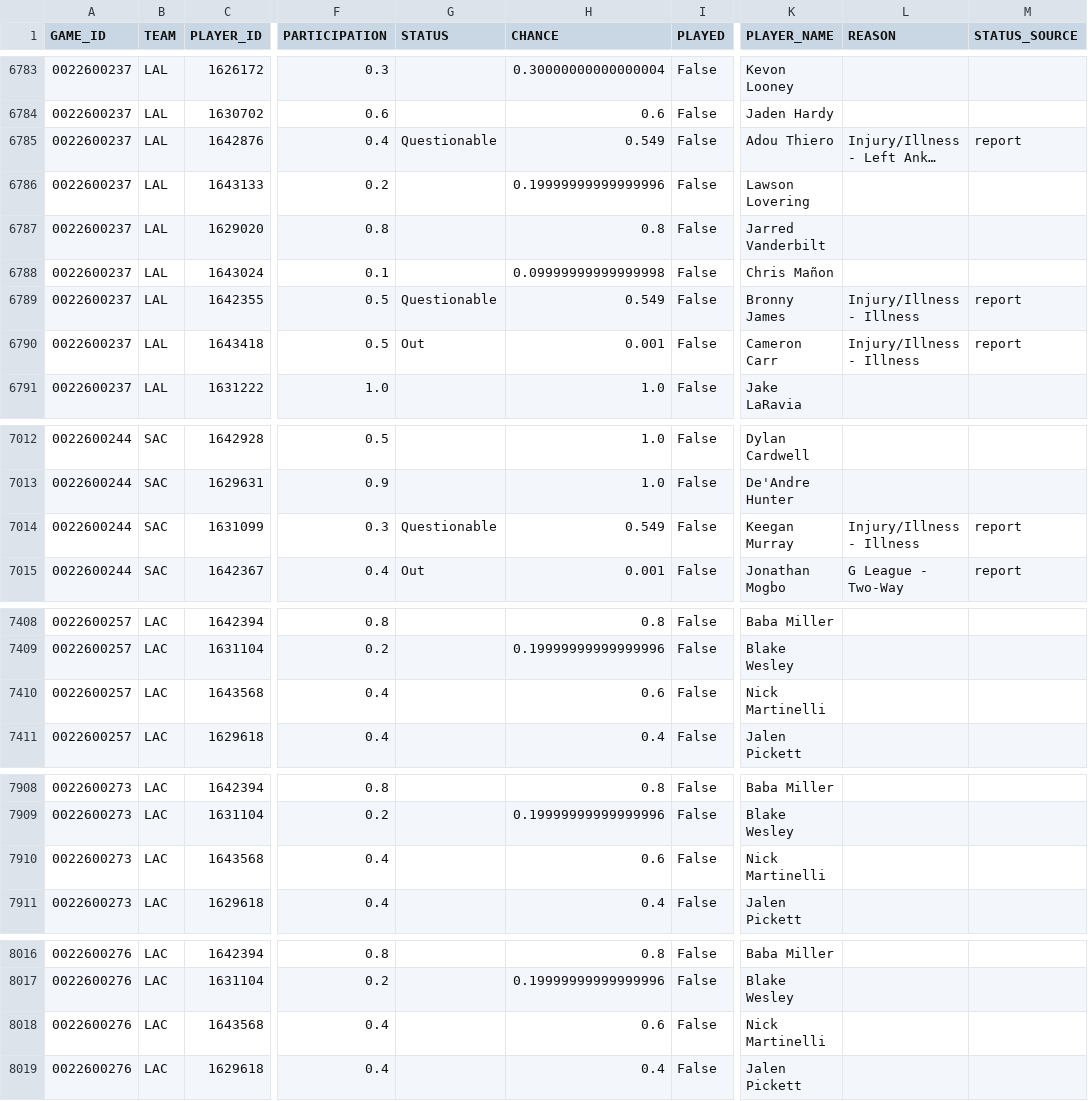
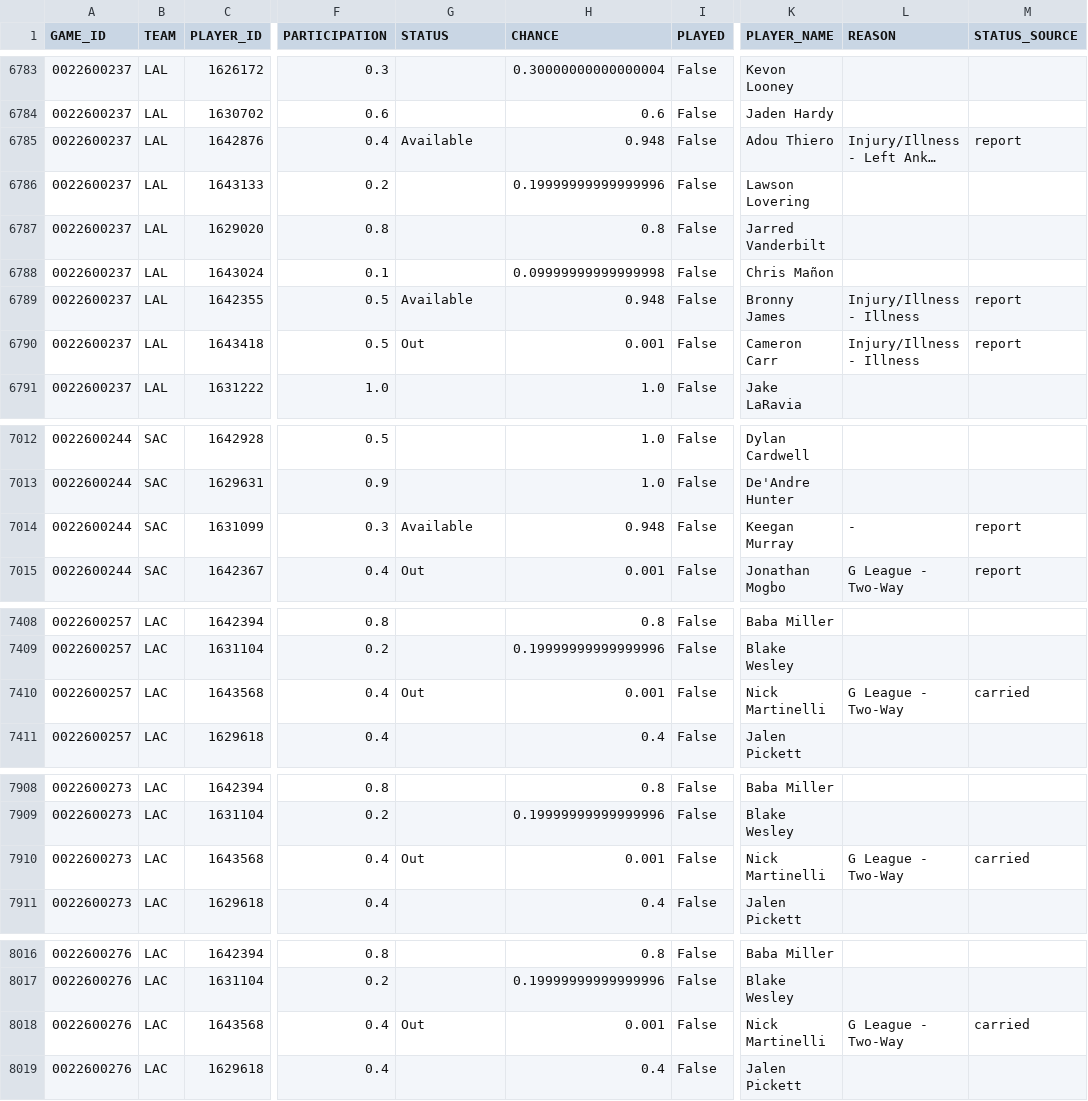
Before and after one commit to tsetan13821/NBAAnalyticsProject, a CSV file: data/processed/game_players.csv, drawn as a sheet; only a part is shown, gaps mark what is left out; long unchanged cells end in …; the diff covers the shown part only; the diff names each change by its address in the sheet, - before the commit and + after, or states it on an @@ line.

```diff
--- a/data/processed/game_players.csv
+++ b/data/processed/game_players.csv
-G6785 (STATUS): Questionable
+G6785 (STATUS): Available
-H6785 (CHANCE): 0.549
+H6785 (CHANCE): 0.948
-G6789 (STATUS): Questionable
+G6789 (STATUS): Available
-H6789 (CHANCE): 0.549
+H6789 (CHANCE): 0.948
-G7014 (STATUS): Questionable
+G7014 (STATUS): Available
-H7014 (CHANCE): 0.549
+H7014 (CHANCE): 0.948
-L7014 (REASON): Injury/Illness - Illness
+L7014 (REASON): -
-G7410 (STATUS): (empty)
+G7410 (STATUS): Out
-H7410 (CHANCE): 0.6
+H7410 (CHANCE): 0.001
-L7410 (REASON): (empty)
+L7410 (REASON): G League - Two-Way
-M7410 (STATUS_SOURCE): (empty)
+M7410 (STATUS_SOURCE): carried
-G7910 (STATUS): (empty)
+G7910 (STATUS): Out
-H7910 (CHANCE): 0.6
+H7910 (CHANCE): 0.001
-L7910 (REASON): (empty)
+L7910 (REASON): G League - Two-Way
-M7910 (STATUS_SOURCE): (empty)
+M7910 (STATUS_SOURCE): carried
-G8018 (STATUS): (empty)
+G8018 (STATUS): Out
-H8018 (CHANCE): 0.6
+H8018 (CHANCE): 0.001
-L8018 (REASON): (empty)
+L8018 (REASON): G League - Two-Way
-M8018 (STATUS_SOURCE): (empty)
+M8018 (STATUS_SOURCE): carried
```
Also changed, not shown: 12 edited cells elsewhere in this file, data/processed/game_predictions.csv, 2 other files.
